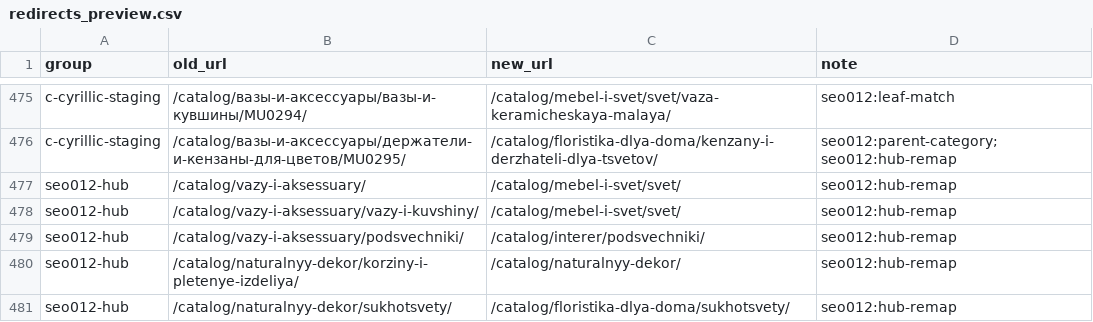
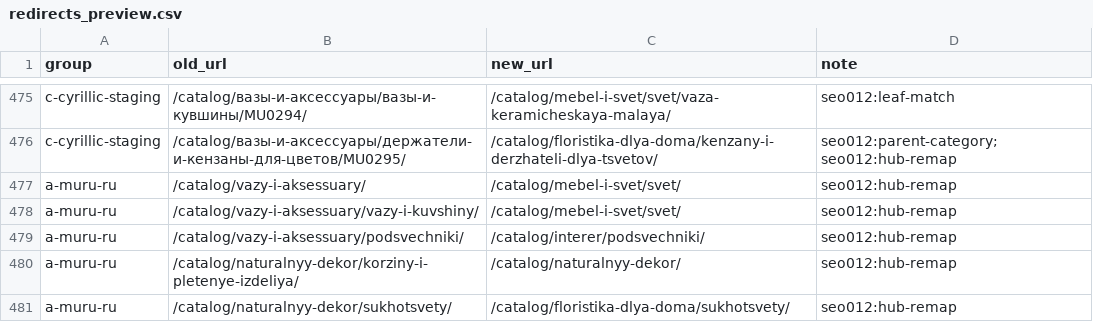
Before and after one commit to VasiliiLbyte/muru-storefront, a CSV file: scripts/url-migration-data/redirects_preview.csv, drawn as a sheet; only a part is shown, gaps mark what is left out.

Commit message:
fix(seo): finish hub remaps and regenerate redirect map
Use allowed CSV groups, regenerate generated map, align D3 unit test
with live vase hub target.

```diff
--- a/scripts/url-migration-data/redirects_preview.csv
+++ b/scripts/url-migration-data/redirects_preview.csv
@@ -476,6 +476,6 @@ c-cyrillic-staging,/catalog/вазы-и-аксессуары/вазы-и-кув
 c-cyrillic-staging,/catalog/вазы-и-аксессуары/держатели-и-кензаны-для-цветов/MU0295/,/catalog/floristika-dlya-doma/kenzany-i-derzhateli-dlya-tsvetov/,seo012:parent-category; seo012:hub-remap
-seo012-hub,/catalog/vazy-i-aksessuary/,/catalog/mebel-i-svet/svet/,seo012:hub-remap
-seo012-hub,/catalog/vazy-i-aksessuary/vazy-i-kuvshiny/,/catalog/mebel-i-svet/svet/,seo012:hub-remap
-seo012-hub,/catalog/vazy-i-aksessuary/podsvechniki/,/catalog/interer/podsvechniki/,seo012:hub-remap
-seo012-hub,/catalog/naturalnyy-dekor/korziny-i-pletenye-izdeliya/,/catalog/naturalnyy-dekor/,seo012:hub-remap
-seo012-hub,/catalog/naturalnyy-dekor/sukhotsvety/,/catalog/floristika-dlya-doma/sukhotsvety/,seo012:hub-remap
+a-muru-ru,/catalog/vazy-i-aksessuary/,/catalog/mebel-i-svet/svet/,seo012:hub-remap
+a-muru-ru,/catalog/vazy-i-aksessuary/vazy-i-kuvshiny/,/catalog/mebel-i-svet/svet/,seo012:hub-remap
+a-muru-ru,/catalog/vazy-i-aksessuary/podsvechniki/,/catalog/interer/podsvechniki/,seo012:hub-remap
+a-muru-ru,/catalog/naturalnyy-dekor/korziny-i-pletenye-izdeliya/,/catalog/naturalnyy-dekor/,seo012:hub-remap
+a-muru-ru,/catalog/naturalnyy-dekor/sukhotsvety/,/catalog/floristika-dlya-doma/sukhotsvety/,seo012:hub-remap
```
Also changed, not shown: 1 other file.
